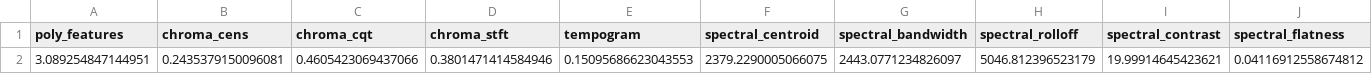
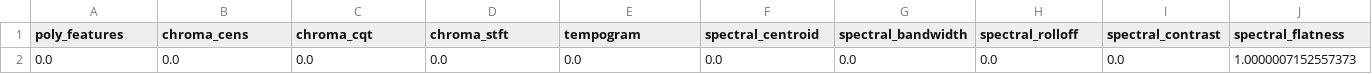
Before and after one commit to khaitun1998/music_genres_identification, a CSV file: web/Http/controller/speech/data/test.csv, drawn as a sheet; only a part is shown; removed rows and columns are numbered as before the commit, all else as after; rows hold the shown columns only; the diff names each change by its address in the sheet, - before the commit and + after, or states it on an @@ line.

```diff
--- a/web/Http/controller/speech/data/test.csv
+++ b/web/Http/controller/speech/data/test.csv
-row 2: 3.089254847144951 | 0.2435379150096081 | 0.4605423069437066 | 0.3801471414584946 | 0.15095686623043553 | 2379.2290005066075 | 2443.0771234826097 | 5046.812396523179 | 19.99914645423621 | 0.04116912558674812
+row 2: 0.0 | 0.0 | 0.0 | 0.0 | 0.0 | 0.0 | 0.0 | 0.0 | 0.0 | 1.0000007152557373
```
Also changed, not shown: 23 other files.
